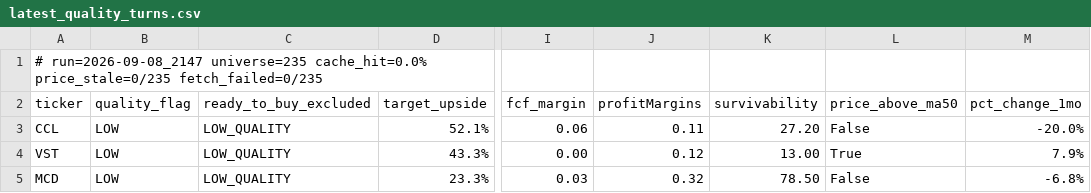
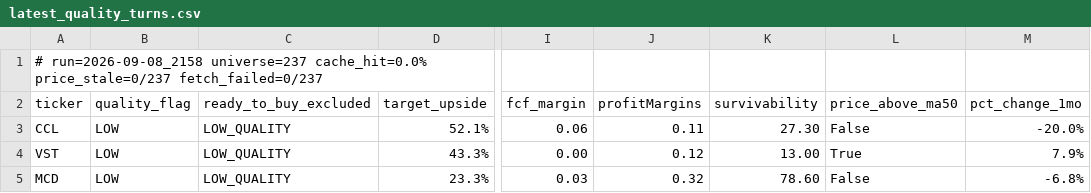
Before and after one commit to uvam3boy-stack/hunter-sk9m3xf7q2, a CSV file: latest_quality_turns.csv, drawn as a sheet; only a part is shown, gaps mark what is left out; the diff names each change by its address in the sheet, - before the commit and + after, or states it on an @@ line.

```diff
--- a/latest_quality_turns.csv
+++ b/latest_quality_turns.csv
-A1 (ticker): # run=2026-09-08_2147 universe=235 cache_hit=0.0% price_stale=0/235 fetch_failed=0/235
+A1 (ticker): # run=2026-09-08_2158 universe=237 cache_hit=0.0% price_stale=0/237 fetch_failed=0/237
-K3 (survivability): 27.20
+K3 (survivability): 27.30
-K5 (survivability): 78.50
+K5 (survivability): 78.60
```
Also changed, not shown: latest.csv, latest_excluded.csv, 2 other files.
